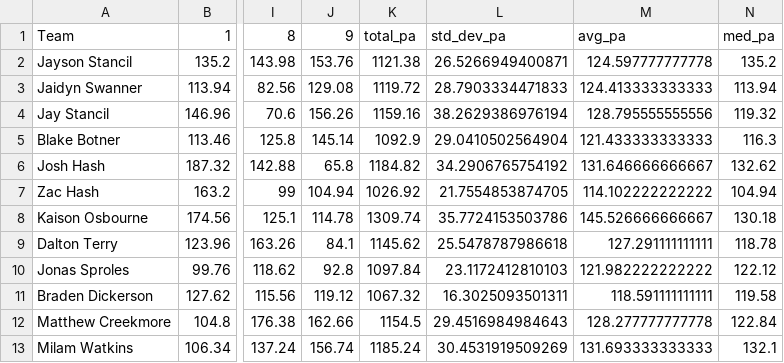
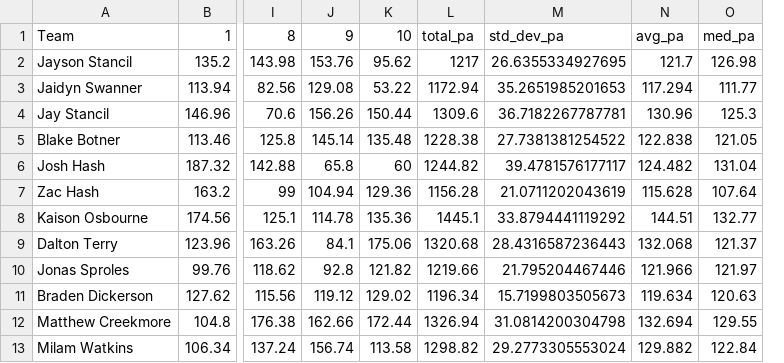
Before and after one commit to jayson-stancil/corbin_dynasty_league_power_rankings, a CSV file: data/corbin_dynasty/Power Rankings/Corbin Dynasty 2026-2027 Points Against.csv, drawn as a sheet; only a part is shown, gaps mark what is left out; removed rows and columns are numbered as before the commit, all else as after; the diff names each change by its address in the sheet, - before the commit and + after, or states it on an @@ line.

```diff
--- a/data/corbin_dynasty/Power Rankings/Corbin Dynasty 2026-2027 Points Against.csv
+++ b/data/corbin_dynasty/Power Rankings/Corbin Dynasty 2026-2027 Points Against.csv
-column K, rows 1-13: total_pa | 1121.38 | 1119.72 | 1159.16 | 1092.9 | 1184.82 | 1026.92 | 1309.74 | 1145.62 | 1097.84 | 1067.32 | 1154.5 | 1185.24
-column L, rows 1-13: std_dev_pa | 26.5266949400871 | 28.7903334471833 | 38.2629386976194 | 29.0410502564904 | 34.2906765754192 | 21.7554853874705 | 35.7724153503786 | 25.5478787986618 | 23.1172412810103 | 16.3025093501311 | 29.4516984984643 | 30.4531919509269
-column M, rows 1-13: avg_pa | 124.597777777778 | 124.413333333333 | 128.795555555556 | 121.433333333333 | 131.646666666667 | 114.102222222222 | 145.526666666667 | 127.291111111111 | 121.982222222222 | 118.591111111111 | 128.277777777778 | 131.693333333333
-column N, rows 1-13: med_pa | 135.2 | 113.94 | 119.32 | 116.3 | 132.62 | 104.94 | 130.18 | 118.78 | 122.12 | 119.58 | 122.84 | 132.1
+column K, rows 1-13: 10 | 95.62 | 53.22 | 150.44 | 135.48 | 60 | 129.36 | 135.36 | 175.06 | 121.82 | 129.02 | 172.44 | 113.58
+column L, rows 1-13: total_pa | 1217 | 1172.94 | 1309.6 | 1228.38 | 1244.82 | 1156.28 | 1445.1 | 1320.68 | 1219.66 | 1196.34 | 1326.94 | 1298.82
+column M, rows 1-13: std_dev_pa | 26.6355334927695 | 35.2651985201653 | 36.7182267787781 | 27.7381381254522 | 39.4781576177117 | 21.0711202043619 | 33.8794441119292 | 28.4316587236443 | 21.795204467446 | 15.7199803505673 | 31.0814200304798 | 29.2773305553024
+column N, rows 1-13: avg_pa | 121.7 | 117.294 | 130.96 | 122.838 | 124.482 | 115.628 | 144.51 | 132.068 | 121.966 | 119.634 | 132.694 | 129.882
+column O, rows 1-13: med_pa | 126.98 | 111.77 | 125.3 | 121.05 | 131.04 | 107.64 | 132.77 | 121.37 | 121.97 | 120.63 | 129.55 | 122.84
```
Also changed, not shown: data/corbin_dynasty/PlayerStats/2026.csv, data/corbin_dynasty/Simulation/summary_season.csv, 8 other files.
